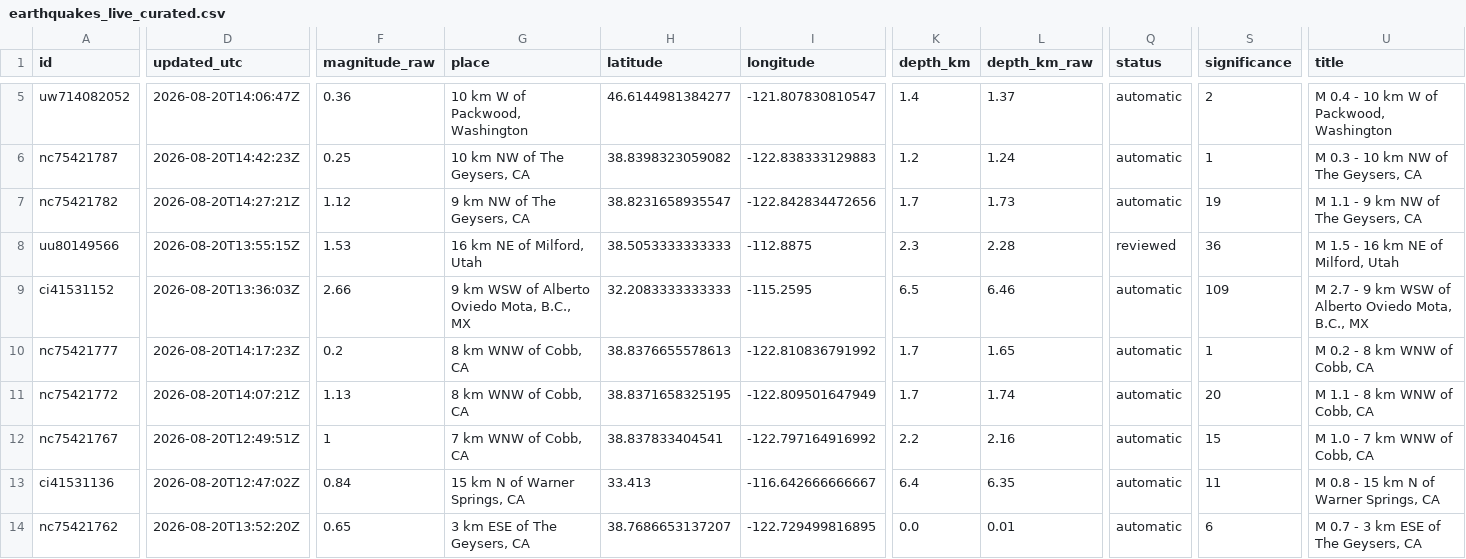
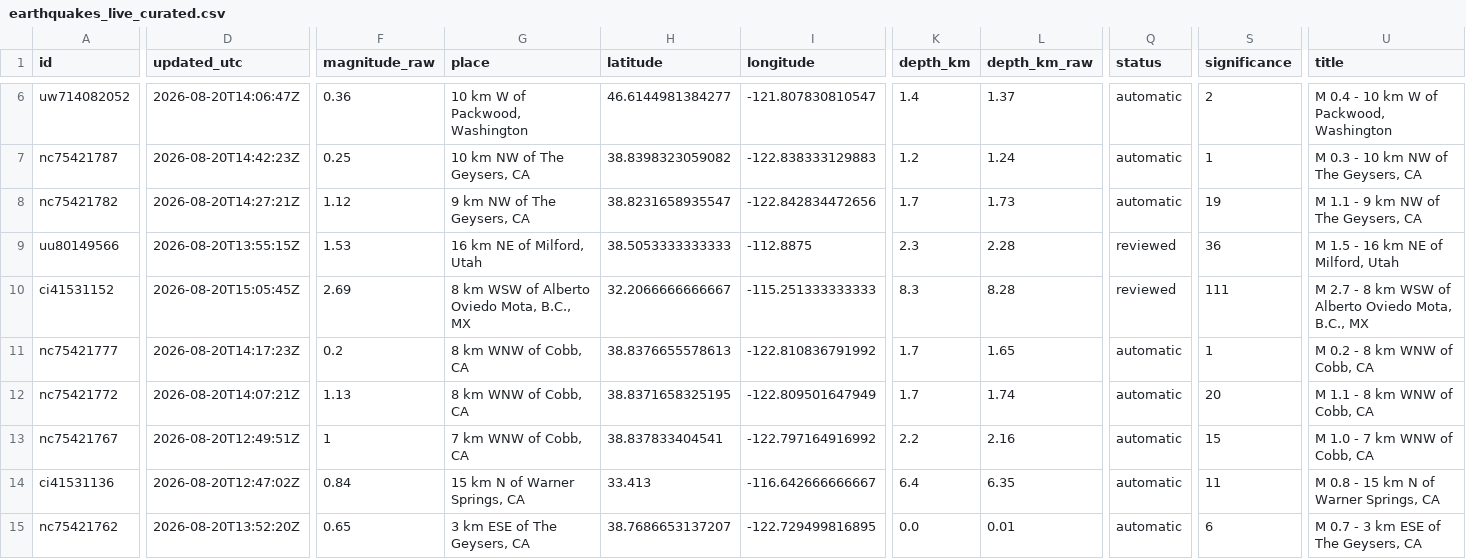
Before and after one commit to IFC-Chalaco/usgs-seismic-dashboard, a CSV file: docs/data/earthquakes_live_curated.csv, drawn as a sheet; only a part is shown, gaps mark what is left out; addresses are those after the commit; the diff covers the shown part only; the diff names each change by its address in the sheet, - before the commit and + after, or states it on an @@ line.

```diff
--- a/docs/data/earthquakes_live_curated.csv
+++ b/docs/data/earthquakes_live_curated.csv
-D10 (updated_utc): 2026-08-20T13:36:03Z
+D10 (updated_utc): 2026-08-20T15:05:45Z
-F10 (magnitude_raw): 2.66
+F10 (magnitude_raw): 2.69
-G10 (place): 9 km WSW of Alberto Oviedo Mota, B.C., MX
+G10 (place): 8 km WSW of Alberto Oviedo Mota, B.C., MX
-H10 (latitude): 32.2083333333333
+H10 (latitude): 32.2066666666667
-I10 (longitude): -115.2595
+I10 (longitude): -115.251333333333
-K10 (depth_km): 6.5
+K10 (depth_km): 8.3
-L10 (depth_km_raw): 6.46
+L10 (depth_km_raw): 8.28
-Q10 (status): automatic
+Q10 (status): reviewed
-S10 (significance): 109
+S10 (significance): 111
-U10 (title): …2.7 - 9 km WSW…
+U10 (title): …2.7 - 8 km WSW…
```
Also changed, not shown: 3 added rows, 1 removed row and 2 edited cells elsewhere in this file, usgs_seismic_stream/exports/earthquakes_live_curated.csv, 6 other files.
